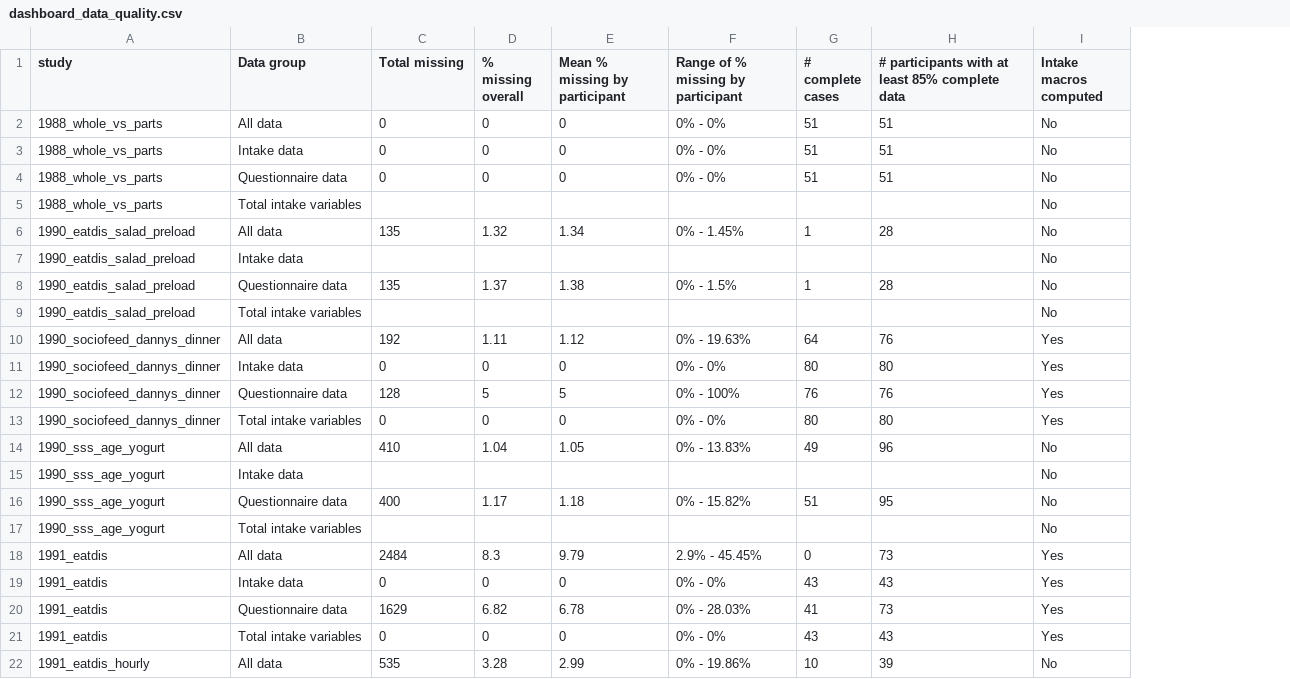
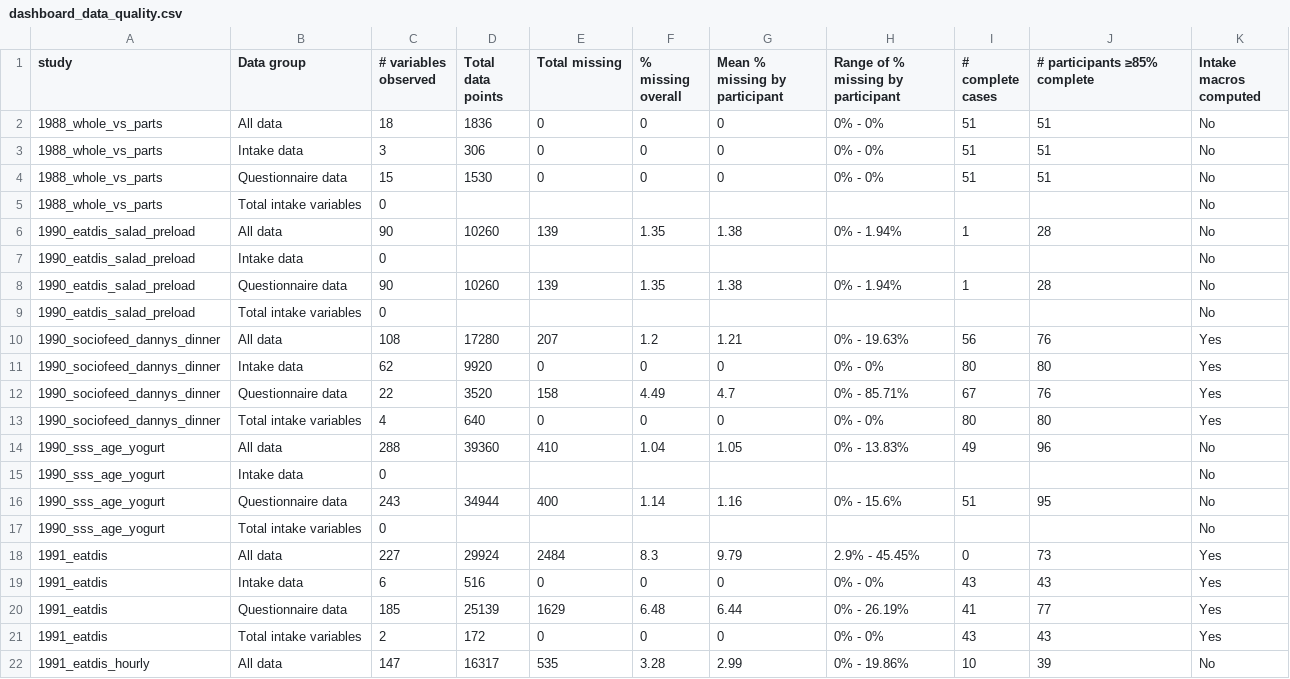
Before and after one commit to penn-state-rolls-collection/rolls-data-explorer, a CSV file: app/data/dashboard_data_quality.csv, drawn as a sheet; only a part is shown; addresses are those after the commit; the diff covers the shown part only; the diff names each change by its address in the sheet, - before the commit and + after, or states it on an @@ line.

Commit message:
Updated data quality tab

```diff
--- a/app/data/dashboard_data_quality.csv
+++ b/app/data/dashboard_data_quality.csv
+column C (# variables observed), rows 2-22: 18 | 3 | 15 | 0 | 90 | 0 | 90 | 0 | 108 | 62 | 22 | 4 | 288 | 0 | 243 | 0 | 227 | 6 | 185 | 2 | 147
+column D (Total data points), rows 2-22: 1836 | 306 | 1530 |  | 10260 |  | 10260 |  | 17280 | 9920 | 3520 | 640 | 39360 |  | 34944 |  | 29924 | 516 | 25139 | 172 | 16317
-J1: # participants with at least 85% complete data
+J1: # participants ≥85% complete
-E6 (Total missing): 135
+E6 (Total missing): 139
-F6 (% missing overall): 1.32
+F6 (% missing overall): 1.35
-G6 (Mean % missing by participant): 1.34
+G6 (Mean % missing by participant): 1.38
-H6: 0% - 1.45%
+H6: 0% - 1.94%
-E8 (Total missing): 135
+E8 (Total missing): 139
-F8 (% missing overall): 1.37
+F8 (% missing overall): 1.35
-H8: 0% - 1.5%
+H8: 0% - 1.94%
-E10 (Total missing): 192
+E10 (Total missing): 207
-F10 (% missing overall): 1.11
+F10 (% missing overall): 1.2
-G10 (Mean % missing by participant): 1.12
+G10 (Mean % missing by participant): 1.21
-I10 (# complete cases): 64
+I10 (# complete cases): 56
-E12 (Total missing): 128
+E12 (Total missing): 158
-F12 (% missing overall): 5
+F12 (% missing overall): 4.49
-G12 (Mean % missing by participant): 5
+G12 (Mean % missing by participant): 4.7
-H12: 0% - 100%
+H12: 0% - 85.71%
-I12 (# complete cases): 76
+I12 (# complete cases): 67
-F16 (% missing overall): 1.17
+F16 (% missing overall): 1.14
-G16 (Mean % missing by participant): 1.18
+G16 (Mean % missing by participant): 1.16
-H16: 0% - 15.82%
+H16: 0% - 15.6%
-F20 (% missing overall): 6.82
+F20 (% missing overall): 6.48
-G20 (Mean % missing by participant): 6.78
+G20 (Mean % missing by participant): 6.44
-H20: 0% - 28.03%
+H20: 0% - 26.19%
-J20 (# participants ≥85% complete): 73
+J20 (# participants ≥85% complete): 77
```
Also changed, not shown: 32 edited cells elsewhere in this file, 3 other files.
